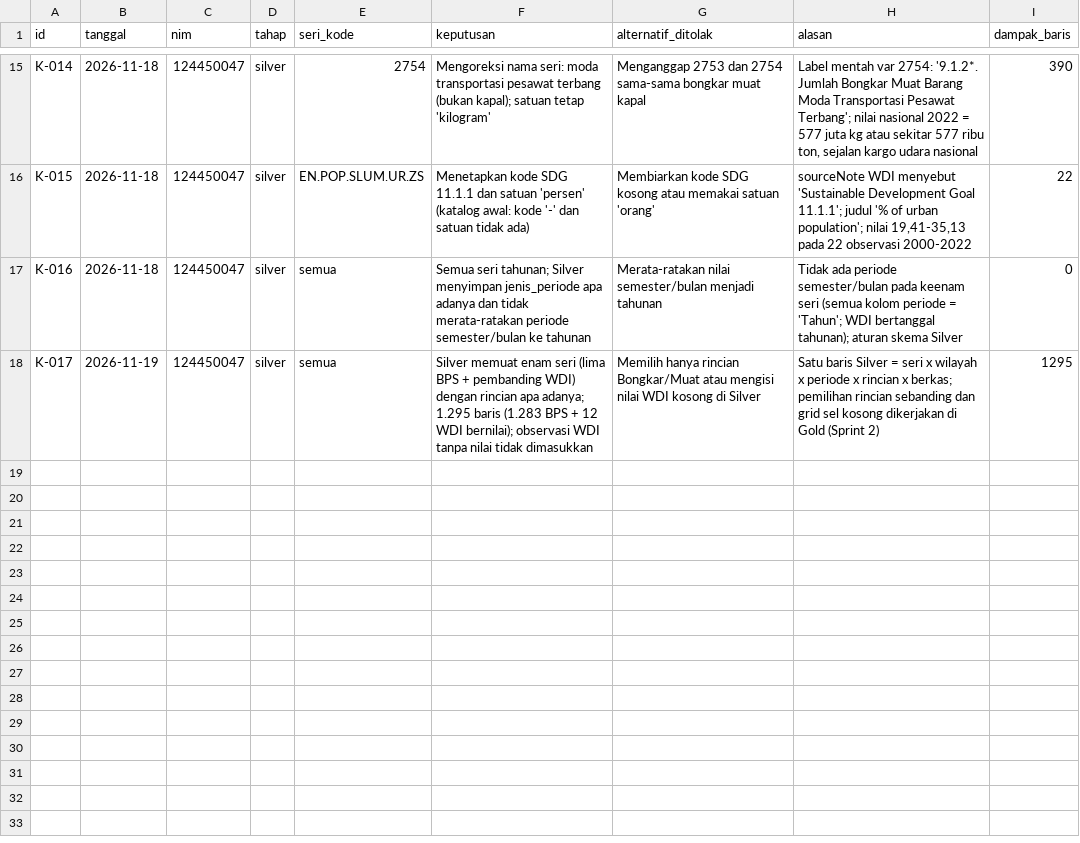
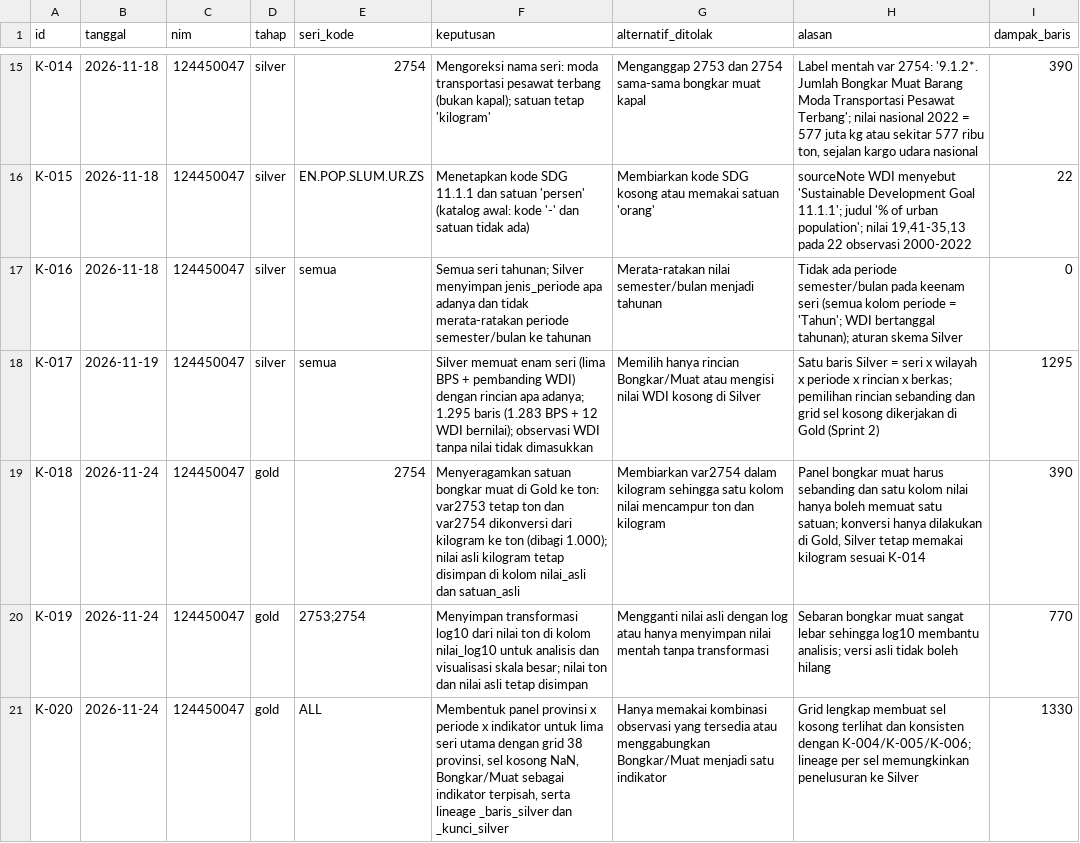
Before and after one commit to menaufalaziz/capstone-kelompok-19, a CSV file: log-keputusan.csv, drawn as a sheet; only a part is shown, gaps mark what is left out.

Commit message:
feat: bentuk panel Gold provinsi dengan satuan seragam dan lineage per sel

```diff
--- a/log-keputusan.csv
+++ b/log-keputusan.csv
@@ -18 +18,4 @@ K-016,2026-11-18,124450047,silver,semua,"Semua seri tahunan; Silver menyimpan je
 K-017,2026-11-19,124450047,silver,semua,"Silver memuat enam seri (lima BPS + pembanding WDI) dengan rincian apa adanya; 1.295 baris (1.283 BPS + 12 WDI bernilai); observasi WDI tanpa nilai tidak dimasukkan","Memilih hanya rincian Bongkar/Muat atau mengisi nilai WDI kosong di Silver","Satu baris Silver = seri x wilayah x periode x rincian x berkas; pemilihan rincian sebanding dan grid sel kosong dikerjakan di Gold (Sprint 2)",1295
+K-018,2026-11-24,124450047,gold,2754,"Menyeragamkan satuan bongkar muat di Gold ke ton: var2753 tetap ton dan var2754 dikonversi dari kilogram ke ton (dibagi 1.000); nilai asli kilogram tetap disimpan di kolom nilai_asli dan satuan_asli","Membiarkan var2754 dalam kilogram sehingga satu kolom nilai mencampur ton dan kilogram","Panel bongkar muat harus sebanding dan satu kolom nilai hanya boleh memuat satu satuan; konversi hanya dilakukan di Gold, Silver tetap memakai kilogram sesuai K-014",390
+K-019,2026-11-24,124450047,gold,2753;2754,"Menyimpan transformasi log10 dari nilai ton di kolom nilai_log10 untuk analisis dan visualisasi skala besar; nilai ton dan nilai asli tetap disimpan","Mengganti nilai asli dengan log atau hanya menyimpan nilai mentah tanpa transformasi","Sebaran bongkar muat sangat lebar sehingga log10 membantu analisis; versi asli tidak boleh hilang",770
+K-020,2026-11-24,124450047,gold,ALL,"Membentuk panel provinsi x periode x indikator untuk lima seri utama dengan grid 38 provinsi, sel kosong NaN, Bongkar/Muat sebagai indikator terpisah, serta lineage _baris_silver dan _kunci_silver","Hanya memakai kombinasi observasi yang tersedia atau menggabungkan Bongkar/Muat menjadi satu indikator","Grid lengkap membuat sel kosong terlihat dan konsisten dengan K-004/K-005/K-006; lineage per sel memungkinkan penelusuran ke Silver",1330
```
Also changed, not shown: 13 other files.
